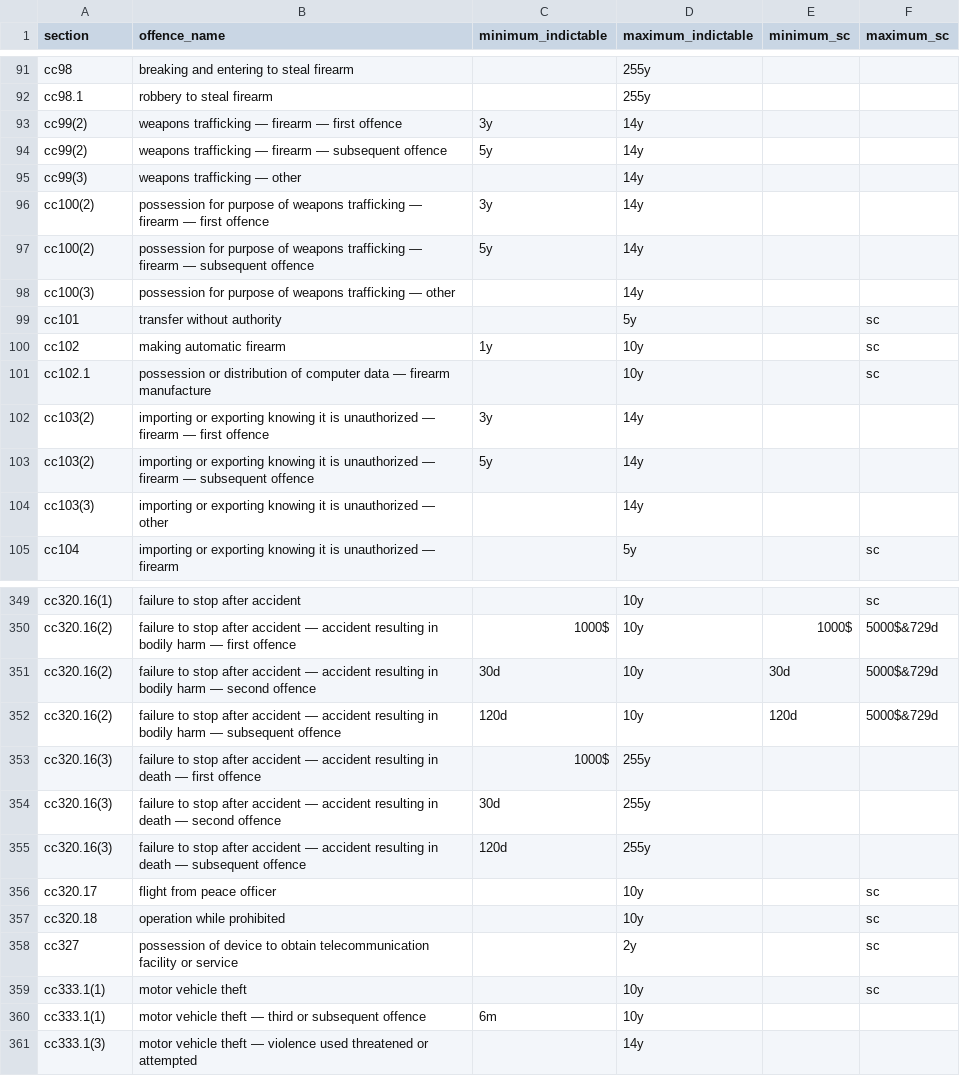
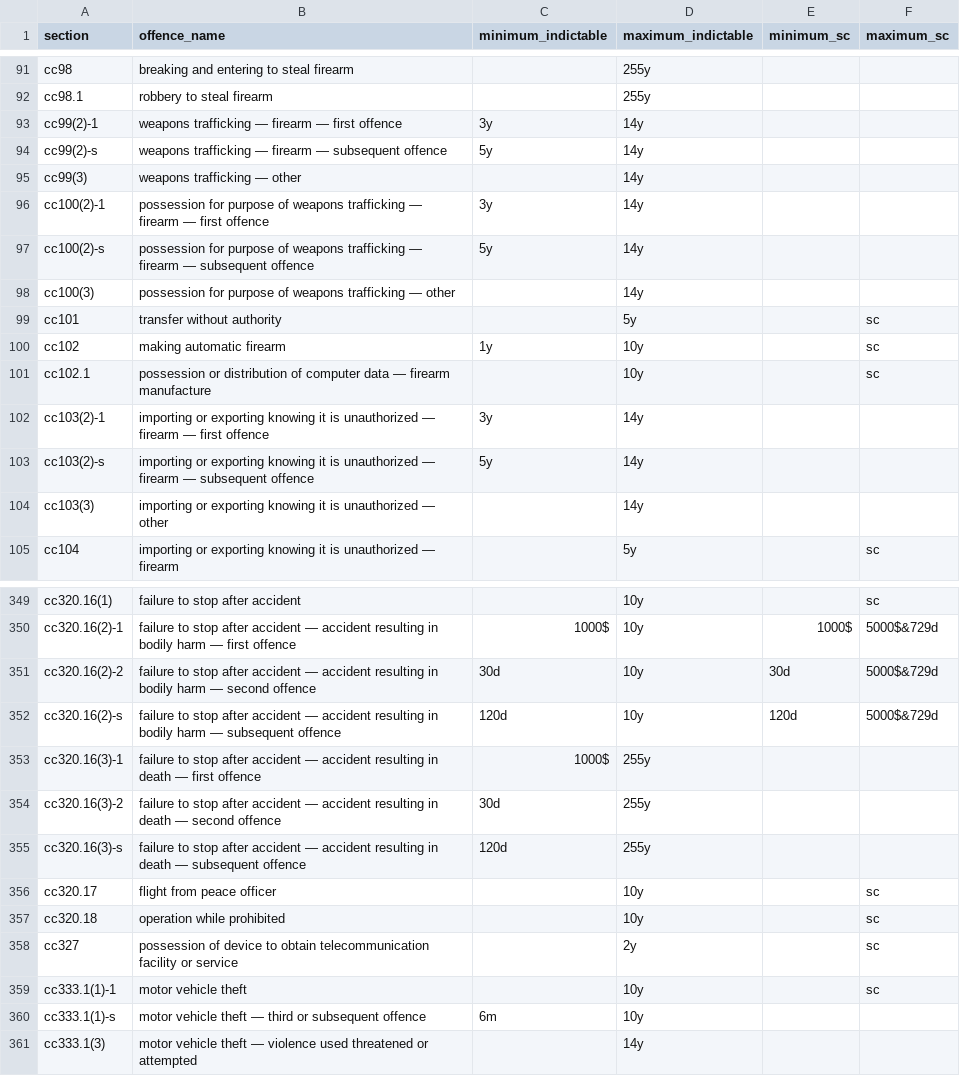
Before and after one commit to 646e62/criminal-code-tools, a CSV file: src/criminal-code-offence-parser/data/cc-offences-2024-09-16.csv, drawn as a sheet; only a part is shown, gaps mark what is left out; the diff covers the shown part only; the diff names each change by its address in the sheet, - before the commit and + after, or states it on an @@ line.

```diff
--- a/src/criminal-code-offence-parser/data/cc-offences-2024-09-16.csv
+++ b/src/criminal-code-offence-parser/data/cc-offences-2024-09-16.csv
-A93 (section): cc99(2)
+A93 (section): cc99(2)-1
-A94 (section): cc99(2)
+A94 (section): cc99(2)-s
-A96 (section): cc100(2)
+A96 (section): cc100(2)-1
-A97 (section): cc100(2)
+A97 (section): cc100(2)-s
-A102 (section): cc103(2)
+A102 (section): cc103(2)-1
-A103 (section): cc103(2)
+A103 (section): cc103(2)-s
-A350 (section): cc320.16(2)
+A350 (section): cc320.16(2)-1
-A351 (section): cc320.16(2)
+A351 (section): cc320.16(2)-2
-A352 (section): cc320.16(2)
+A352 (section): cc320.16(2)-s
-A353 (section): cc320.16(3)
+A353 (section): cc320.16(3)-1
-A354 (section): cc320.16(3)
+A354 (section): cc320.16(3)-2
-A355 (section): cc320.16(3)
+A355 (section): cc320.16(3)-s
-A359 (section): cc333.1(1)
+A359 (section): cc333.1(1)-1
-A360 (section): cc333.1(1)
+A360 (section): cc333.1(1)-s
```
Also changed, not shown: 61 edited cells elsewhere in this file, 2 other files.
